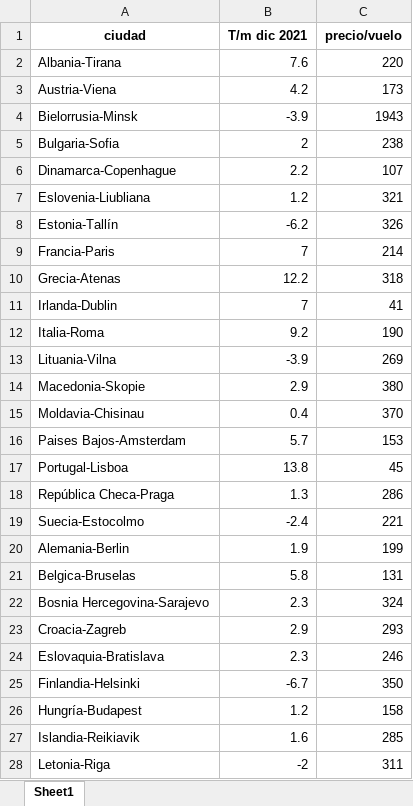
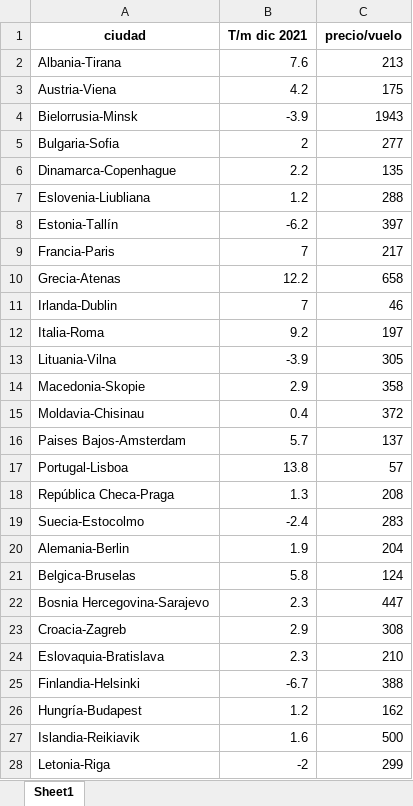
Before and after one commit to Barge7/PROYECTO-FINAL, an Excel workbook: vuelos.xlsx, sheet Sheet1, drawn as a sheet; only a part is shown; values as stored, in another font and other column widths than the file's, no borders; the diff covers the shown part only; the diff names each change by its address in the sheet, - before the commit and + after, or states it on an @@ line.

```diff
--- a/vuelos.xlsx (sheet Sheet1)
+++ b/vuelos.xlsx (sheet Sheet1)
-C2 (precio/vuelo): 220
+C2 (precio/vuelo): 213
-C3 (precio/vuelo): 173
+C3 (precio/vuelo): 175
-C5 (precio/vuelo): 238
+C5 (precio/vuelo): 277
-C6 (precio/vuelo): 107
+C6 (precio/vuelo): 135
-C7 (precio/vuelo): 321
+C7 (precio/vuelo): 288
-C8 (precio/vuelo): 326
+C8 (precio/vuelo): 397
-C9 (precio/vuelo): 214
+C9 (precio/vuelo): 217
-C10 (precio/vuelo): 318
+C10 (precio/vuelo): 658
-C11 (precio/vuelo): 41
+C11 (precio/vuelo): 46
-C12 (precio/vuelo): 190
+C12 (precio/vuelo): 197
-C13 (precio/vuelo): 269
+C13 (precio/vuelo): 305
-C14 (precio/vuelo): 380
+C14 (precio/vuelo): 358
-C15 (precio/vuelo): 370
+C15 (precio/vuelo): 372
-C16 (precio/vuelo): 153
+C16 (precio/vuelo): 137
-C17 (precio/vuelo): 45
+C17 (precio/vuelo): 57
-C18 (precio/vuelo): 286
+C18 (precio/vuelo): 208
-C19 (precio/vuelo): 221
+C19 (precio/vuelo): 283
-C20 (precio/vuelo): 199
+C20 (precio/vuelo): 204
-C21 (precio/vuelo): 131
+C21 (precio/vuelo): 124
-C22 (precio/vuelo): 324
+C22 (precio/vuelo): 447
-C23 (precio/vuelo): 293
+C23 (precio/vuelo): 308
-C24 (precio/vuelo): 246
+C24 (precio/vuelo): 210
-C25 (precio/vuelo): 350
+C25 (precio/vuelo): 388
-C26 (precio/vuelo): 158
+C26 (precio/vuelo): 162
-C27 (precio/vuelo): 285
+C27 (precio/vuelo): 500
-C28 (precio/vuelo): 311
+C28 (precio/vuelo): 299
```
Also changed, not shown: 6 edited cells elsewhere in this sheet, links.xlsx, 5 other files.
